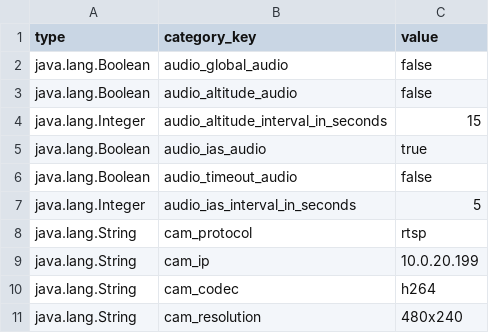
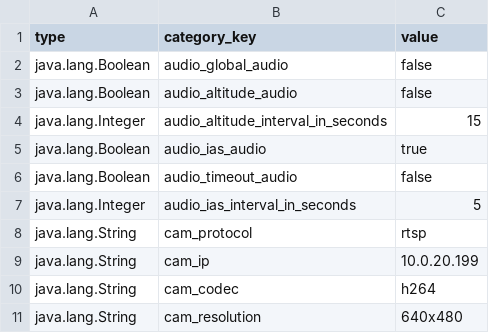
Before and after one commit to LSTS/asa, a CSV file: assets/default_settings.csv, drawn as a sheet.

Commit message:
Changed default cam_resolution to 640x480

```diff
--- a/assets/default_settings.csv
+++ b/assets/default_settings.csv
@@ -10,2 +10,2 @@ java.lang.String,cam_ip,10.0.20.199
 java.lang.String,cam_codec,h264
-java.lang.String,cam_resolution,480x240
+java.lang.String,cam_resolution,640x480
```
